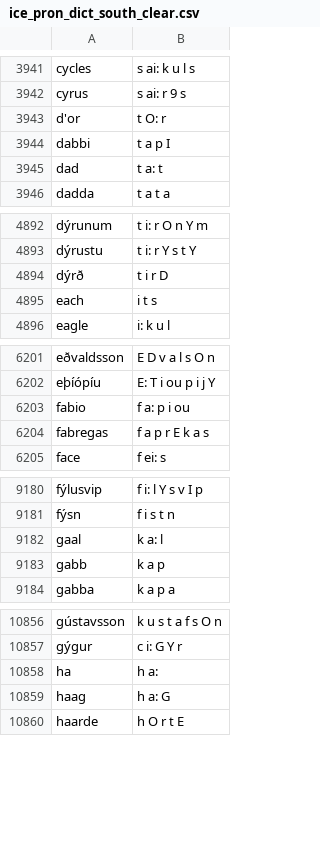
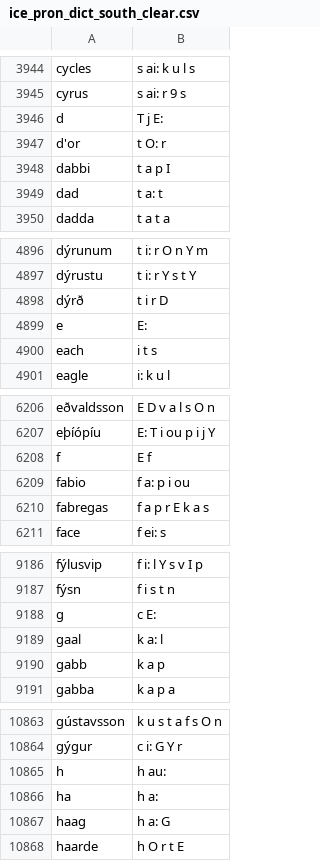
Before and after one commit to grammatek/iceprondict, a CSV file: version_21.06/ice_pron_dict_south_clear.csv, drawn as a sheet; only a part is shown, gaps mark what is left out; the diff covers the shown part only; the diff names each change by its address in the sheet, - before the commit and + after, or states it on an @@ line.

```diff
--- a/version_21.06/ice_pron_dict_south_clear.csv
+++ b/version_21.06/ice_pron_dict_south_clear.csv
+row 3946: d | T j E:
+row 4899: e | E:
+row 6208: f | E f
+row 9188: g | c E:
+row 10865: h | h au:
```
Also changed, not shown: 29 added rows and 1 edited cell elsewhere in this file, version_21.06/ice_pron_dict_north_clear.csv, version_21.06/ice_pron_dict_northeast_clear.csv, 1 other file.
